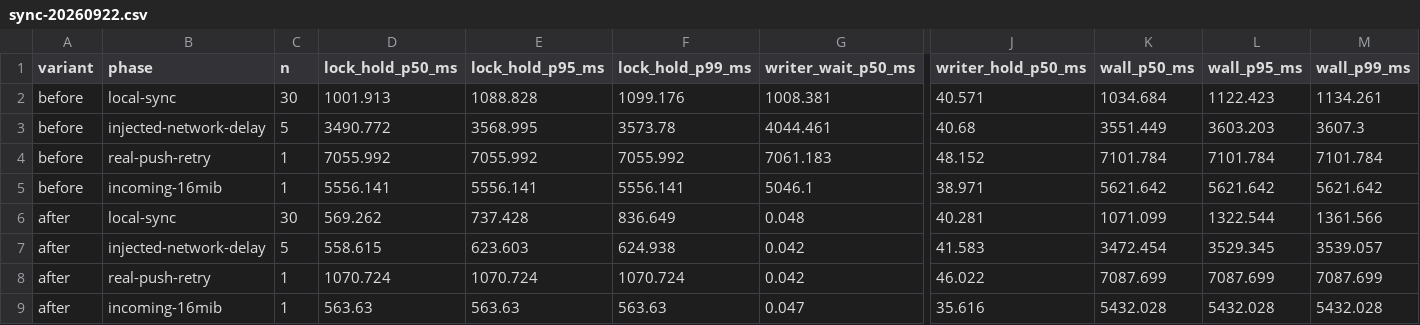
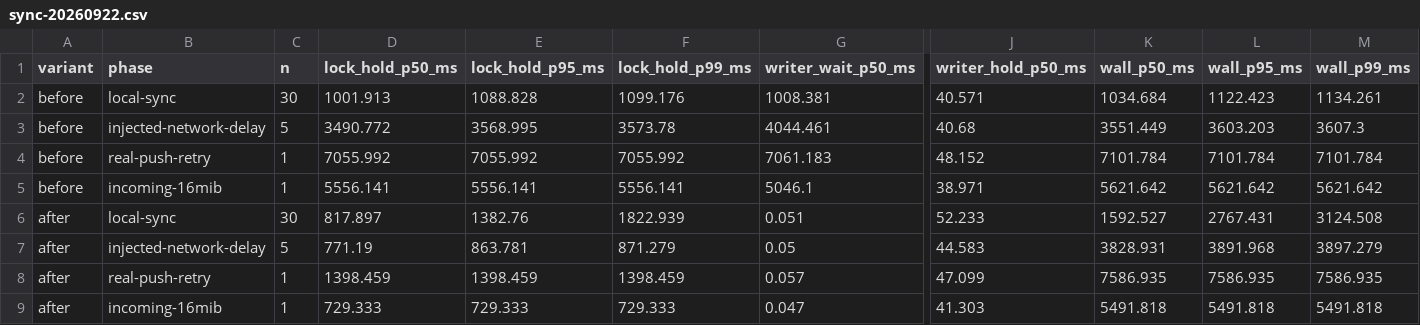
Before and after one commit to lpaiu-cs/osk-system, a CSV file: benchmarks/results/sync-20260922.csv, drawn as a sheet; only a part is shown, gaps mark what is left out; removed rows and columns are numbered as before the commit, all else as after; rows hold the shown columns only; the diff names each change by its address in the sheet, - before the commit and + after, or states it on an @@ line.

Commit message:
Fix sync replay boundaries across rewritten upstream history

```diff
--- a/benchmarks/results/sync-20260922.csv
+++ b/benchmarks/results/sync-20260922.csv
-row 6: after | local-sync | 30 | 569.262 | 737.428 | 836.649 | 0.048 | 40.281 | 1071.099 | 1322.544 | 1361.566
-row 7: after | injected-network-delay | 5 | 558.615 | 623.603 | 624.938 | 0.042 | 41.583 | 3472.454 | 3529.345 | 3539.057
-row 8: after | real-push-retry | 1 | 1070.724 | 1070.724 | 1070.724 | 0.042 | 46.022 | 7087.699 | 7087.699 | 7087.699
+row 6: after | local-sync | 30 | 817.897 | 1382.76 | 1822.939 | 0.051 | 52.233 | 1592.527 | 2767.431 | 3124.508
+row 7: after | injected-network-delay | 5 | 771.19 | 863.781 | 871.279 | 0.05 | 44.583 | 3828.931 | 3891.968 | 3897.279
+row 8: after | real-push-retry | 1 | 1398.459 | 1398.459 | 1398.459 | 0.057 | 47.099 | 7586.935 | 7586.935 | 7586.935
-D9 (lock_hold_p50_ms): 563.63
+D9 (lock_hold_p50_ms): 729.333
-E9 (lock_hold_p95_ms): 563.63
+E9 (lock_hold_p95_ms): 729.333
-F9 (lock_hold_p99_ms): 563.63
+F9 (lock_hold_p99_ms): 729.333
-J9 (writer_hold_p50_ms): 35.616
+J9 (writer_hold_p50_ms): 41.303
-K9 (wall_p50_ms): 5432.028
+K9 (wall_p50_ms): 5491.818
-L9 (wall_p95_ms): 5432.028
+L9 (wall_p95_ms): 5491.818
-M9 (wall_p99_ms): 5432.028
+M9 (wall_p99_ms): 5491.818
```
Also changed, not shown: 6 other files.
